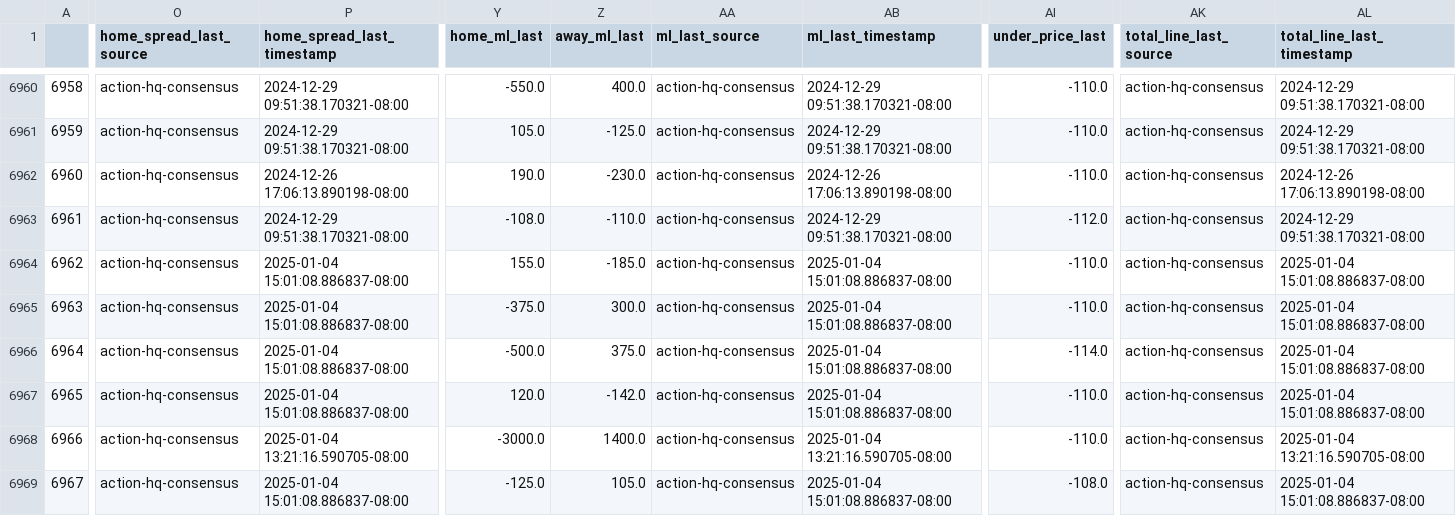
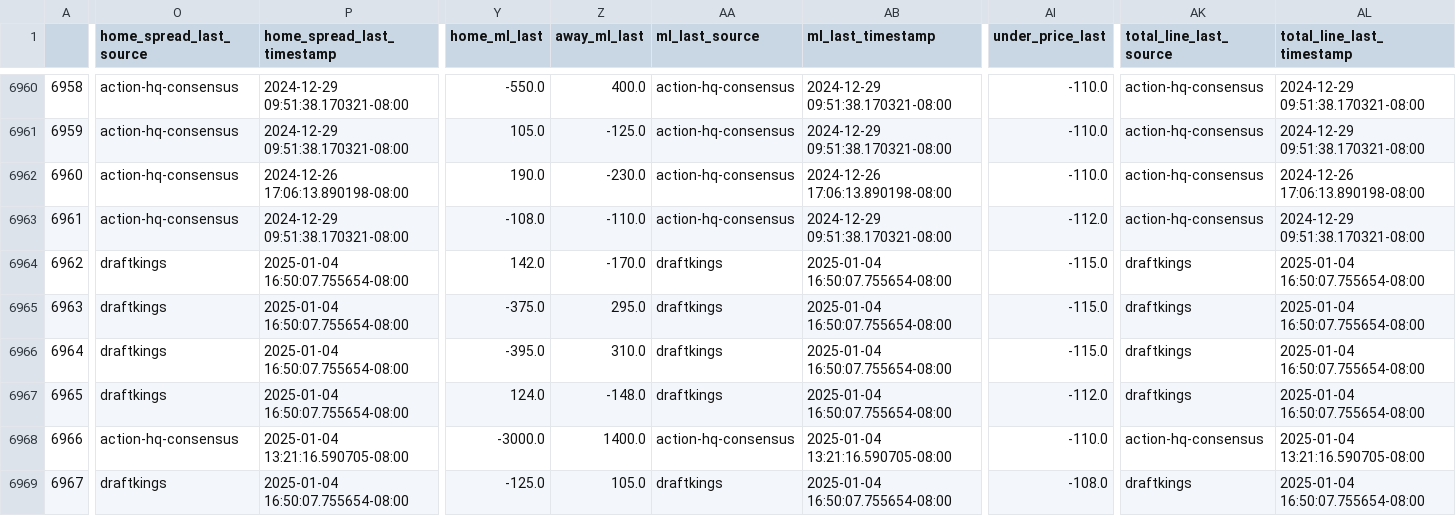
Before and after one commit to greerreNFL/nfelomarket_data, a CSV file: Data/lines.csv, drawn as a sheet; only a part is shown, gaps mark what is left out; the diff covers the shown part only; the diff names each change by its address in the sheet, - before the commit and + after, or states it on an @@ line.

```diff
--- a/Data/lines.csv
+++ b/Data/lines.csv
-O6964:O6967 (home_spread_last_source): action-hq-consensus
+O6964:O6967 (home_spread_last_source): draftkings
-P6964:P6967 (home_spread_last_timestamp): 2025-01-04 15:01:08.886837-08:00
+P6964:P6967 (home_spread_last_timestamp): 2025-01-04 16:50:07.755654-08:00
-Y6964 (home_ml_last): 155.0
+Y6964 (home_ml_last): 142.0
-Z6964 (away_ml_last): -185.0
+Z6964 (away_ml_last): -170.0
-AA6964:AA6967 (ml_last_source): action-hq-consensus
+AA6964:AA6967 (ml_last_source): draftkings
-AB6964:AB6967 (ml_last_timestamp): 2025-01-04 15:01:08.886837-08:00
+AB6964:AB6967 (ml_last_timestamp): 2025-01-04 16:50:07.755654-08:00
-AI6964:AI6965 (under_price_last): -110.0
+AI6964:AI6965 (under_price_last): -115.0
-AK6964:AK6967 (total_line_last_source): action-hq-consensus
+AK6964:AK6967 (total_line_last_source): draftkings
-AL6964:AL6967 (total_line_last_timestamp): 2025-01-04 15:01:08.886837-08:00
+AL6964:AL6967 (total_line_last_timestamp): 2025-01-04 16:50:07.755654-08:00
-Z6965 (away_ml_last): 300.0
+Z6965 (away_ml_last): 295.0
-Y6966 (home_ml_last): -500.0
+Y6966 (home_ml_last): -395.0
-Z6966 (away_ml_last): 375.0
+Z6966 (away_ml_last): 310.0
-AI6966 (under_price_last): -114.0
+AI6966 (under_price_last): -115.0
-Y6967 (home_ml_last): 120.0
+Y6967 (home_ml_last): 124.0
-Z6967 (away_ml_last): -142.0
+Z6967 (away_ml_last): -148.0
-AI6967 (under_price_last): -110.0
+AI6967 (under_price_last): -112.0
-O6969 (home_spread_last_source): action-hq-consensus
+O6969 (home_spread_last_source): draftkings
-P6969 (home_spread_last_timestamp): 2025-01-04 15:01:08.886837-08:00
+P6969 (home_spread_last_timestamp): 2025-01-04 16:50:07.755654-08:00
-AA6969 (ml_last_source): action-hq-consensus
+AA6969 (ml_last_source): draftkings
-AB6969 (ml_last_timestamp): 2025-01-04 15:01:08.886837-08:00
+AB6969 (ml_last_timestamp): 2025-01-04 16:50:07.755654-08:00
-AK6969 (total_line_last_source): action-hq-consensus
+AK6969 (total_line_last_source): draftkings
-AL6969 (total_line_last_timestamp): 2025-01-04 15:01:08.886837-08:00
+AL6969 (total_line_last_timestamp): 2025-01-04 16:50:07.755654-08:00
```
Also changed, not shown: 118 edited cells elsewhere in this file.
